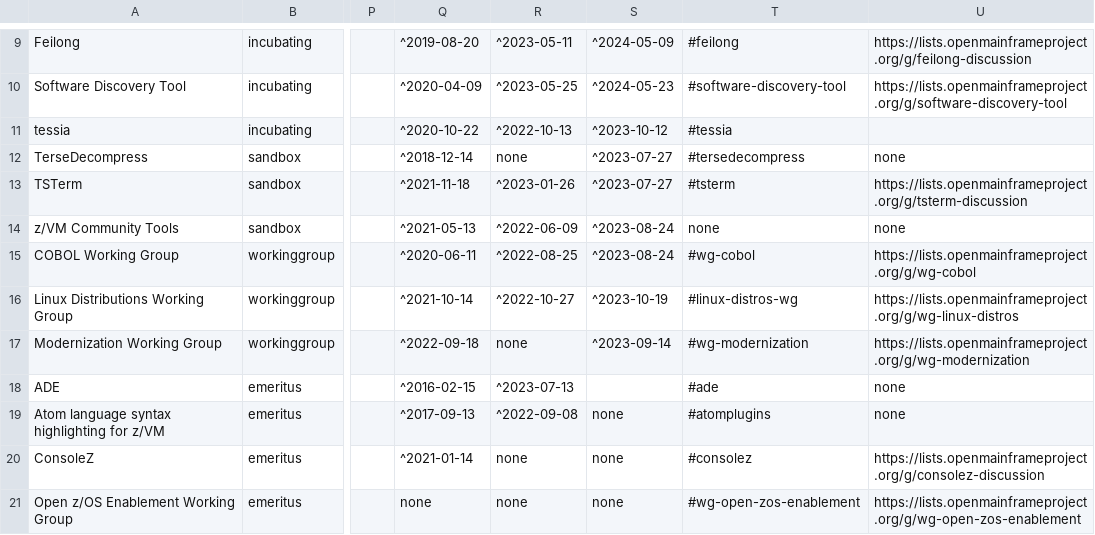
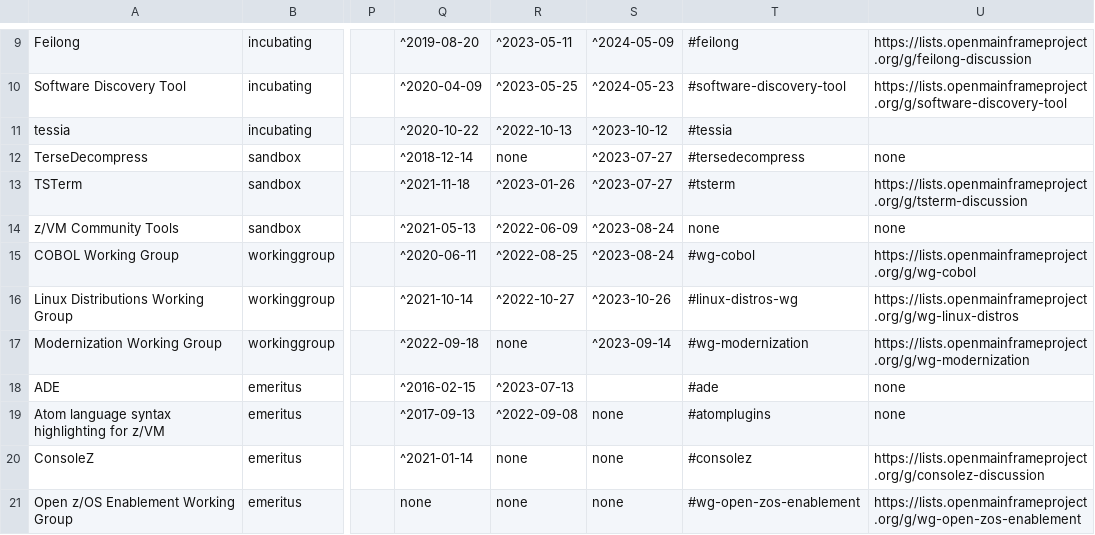
Before and after one commit to openmainframeproject/tac, a CSV file: _data/projects.csv, drawn as a sheet; only a part is shown, gaps mark what is left out; the diff names each change by its address in the sheet, - before the commit and + after, or states it on an @@ line.

```diff
--- a/_data/projects.csv
+++ b/_data/projects.csv
-S16: ^2023-10-19
+S16: ^2023-10-26
```
Also changed, not shown: _data/meeting-agenda-items.csv, _data/tacmembers.csv.
